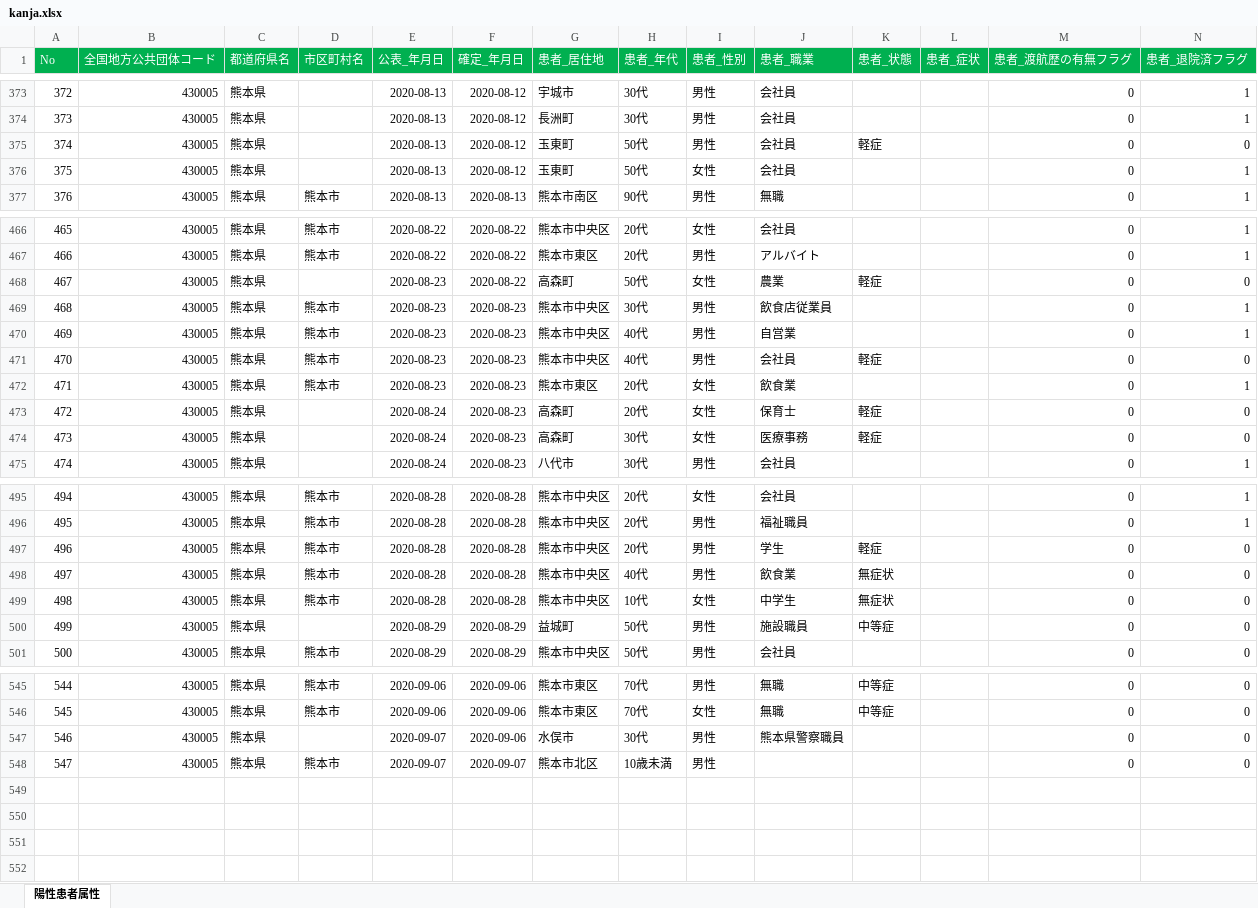
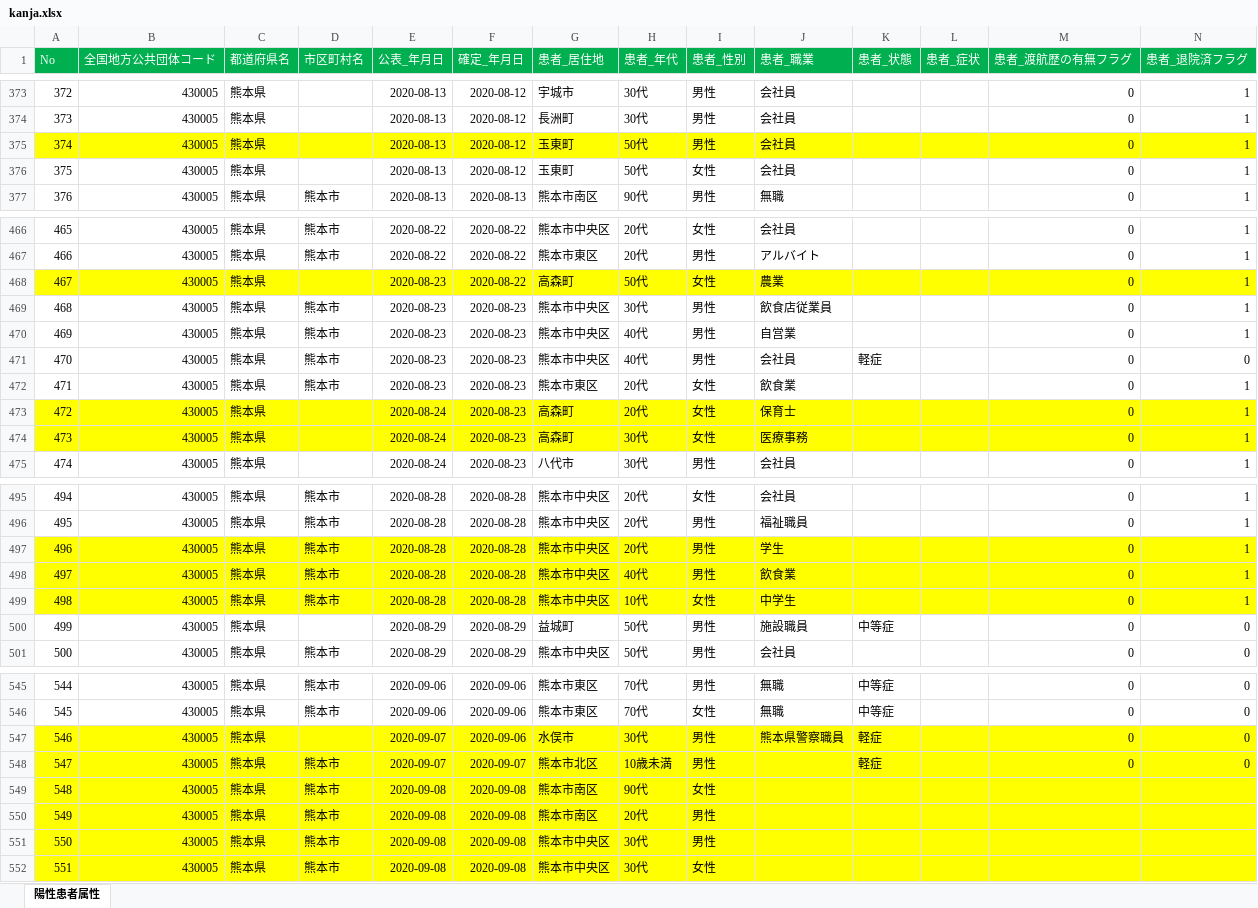
Before and after one commit to makoragi/kumamoto-covid19, an Excel workbook: kanja.xlsx, sheet 陽性患者属性, drawn as a sheet; only a part is shown, gaps mark what is left out; values as stored, in another font and other column widths than the file's, no borders; rows hold the shown columns only; the diff covers the shown part only; the diff names each change by its address in the sheet, - before the commit and + after, or states it on an @@ line.

```diff
--- a/kanja.xlsx (sheet 陽性患者属性)
+++ b/kanja.xlsx (sheet 陽性患者属性)
-A375:N375 fill: none
+A375:N375 fill: #FFFF00
-K375 (患者_状態): 軽症
+K375 (患者_状態): (empty)
-N375 (患者_退院済フラグ): 0
+N375 (患者_退院済フラグ): 1
-A468:N468 fill: none
+A468:N468 fill: #FFFF00
-K468 (患者_状態): 軽症
+K468 (患者_状態): (empty)
-N468 (患者_退院済フラグ): 0
+N468 (患者_退院済フラグ): 1
-A473:N474 fill: none
+A473:N474 fill: #FFFF00
-K473:K474 (患者_状態): 軽症
+K473:K474 (患者_状態): (empty)
-N473:N474 (患者_退院済フラグ): 0
+N473:N474 (患者_退院済フラグ): 1
-A497:N499 fill: none
+A497:N499 fill: #FFFF00
-K497 (患者_状態): 軽症
+K497 (患者_状態): (empty)
-N497:N499 (患者_退院済フラグ): 0
+N497:N499 (患者_退院済フラグ): 1
-K498:K499 (患者_状態): 無症状
+K498:K499 (患者_状態): (empty)
-A547:N548 fill: none
+A547:N548 fill: #FFFF00
-K547:K548 (患者_状態): (empty)
+K547:K548 (患者_状態): 軽症
+row 549: 548 | 430005 | 熊本県 | 熊本市 | 2020-09-08 | 2020-09-08 | 熊本市南区 | 90代 | 女性
+row 550: 549 | 430005 | 熊本県 | 熊本市 | 2020-09-08 | 2020-09-08 | 熊本市南区 | 20代 | 男性
+row 551: 550 | 430005 | 熊本県 | 熊本市 | 2020-09-08 | 2020-09-08 | 熊本市中央区 | 30代 | 男性
+row 552: 551 | 430005 | 熊本県 | 熊本市 | 2020-09-08 | 2020-09-08 | 熊本市中央区 | 30代 | 女性
```
Also changed, not shown: 8 edited cells and cell formats elsewhere in this sheet, kensa.xlsx, 1 other file.
